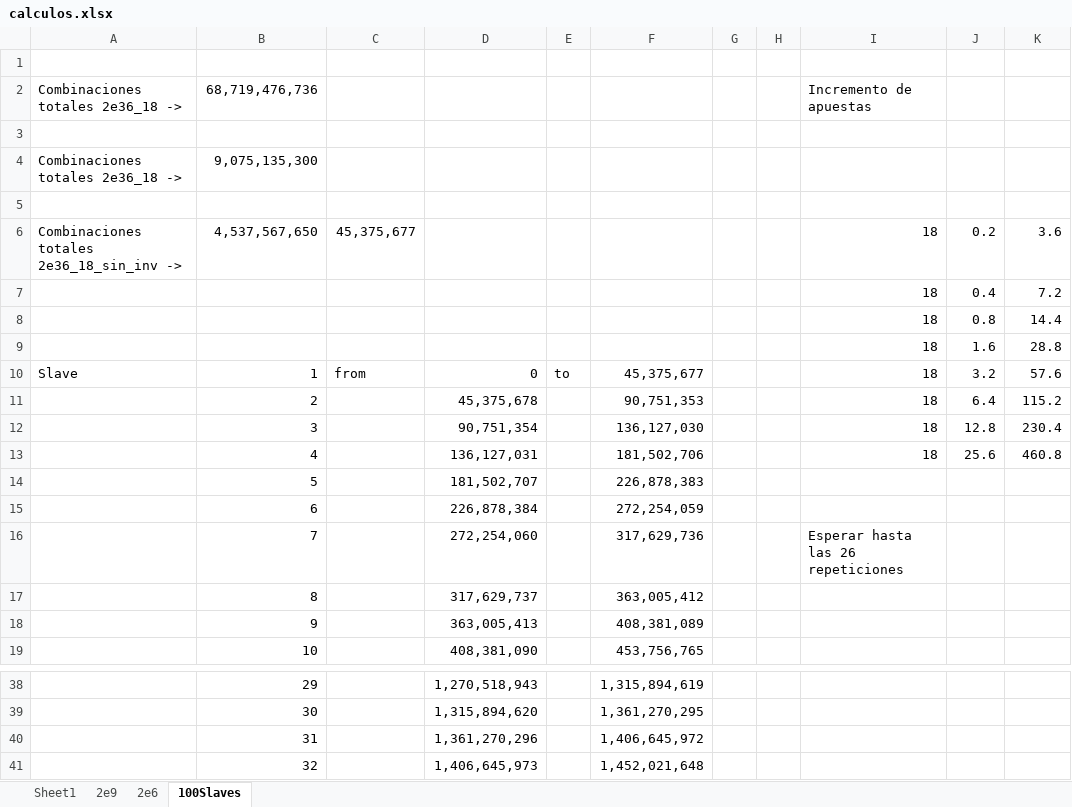
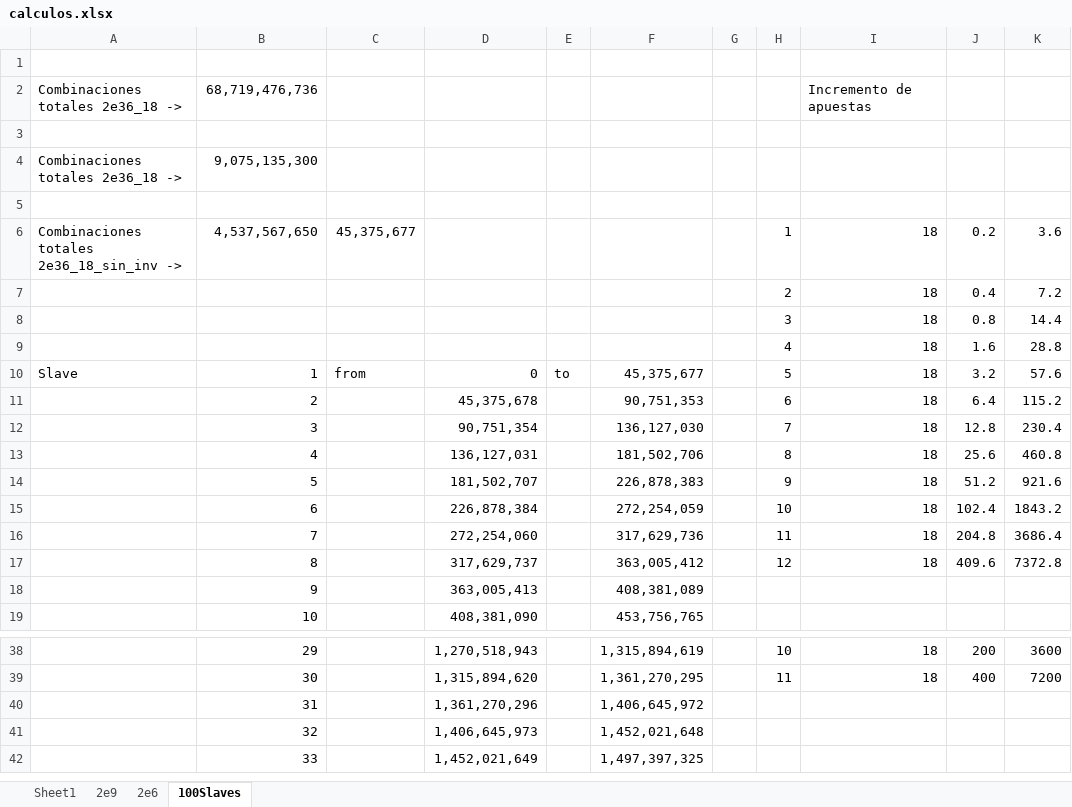
Before and after one commit to sergi-reus-code/rou_2021, an Excel workbook: temp/calculos.xlsx, sheet 100Slaves, drawn as a sheet; only a part is shown, gaps mark what is left out; the shorter side is filled out with more unchanged rows; values as stored, in another font and other column widths than the file's, no borders; the diff covers the shown part only; the diff names each change by its address in the sheet, - before the commit and + after, or states it on an @@ line.

```diff
--- a/temp/calculos.xlsx (sheet 100Slaves)
+++ b/temp/calculos.xlsx (sheet 100Slaves)
-H6: (empty)
+H6: 1
-H7: (empty)
+H7: 2
-H8: (empty)
+H8: 3
-H9: (empty)
+H9: 4
-H10: (empty)
+H10: 5
-H11: (empty)
+H11: 6
-H12: (empty)
+H12: 7
-H13: (empty)
+H13: 8
-H14: (empty)
+H14: 9
-I14:I15: (empty)
+I14:I15: 18
-J14: (empty)
+J14: 51.2
-K14: (empty)
+K14: 921.6
-H15: (empty)
+H15: 10
-J15: (empty)
+J15: 102.4
-K15: (empty)
+K15: 1843.2
-H16: (empty)
+H16: 11
-I16: Esperar hasta las 26 repeticiones
+I16: 18
-J16: (empty)
+J16: 204.8
-K16: (empty)
+K16: 3686.4
-H17: (empty)
+H17: 12
-I17: (empty)
+I17: 18
-J17: (empty)
+J17: 409.6
-K17: (empty)
+K17: 7372.8
-H38: (empty)
+H38: 10
-I38:I39: (empty)
+I38:I39: 18
-J38: (empty)
+J38: 200
-K38: (empty)
+K38: 3600
-H39: (empty)
+H39: 11
-J39: (empty)
+J39: 400
-K39: (empty)
+K39: 7200
```
Also changed, not shown: 37 edited cells elsewhere in this sheet, formulas that keep their value, 6 other files.
